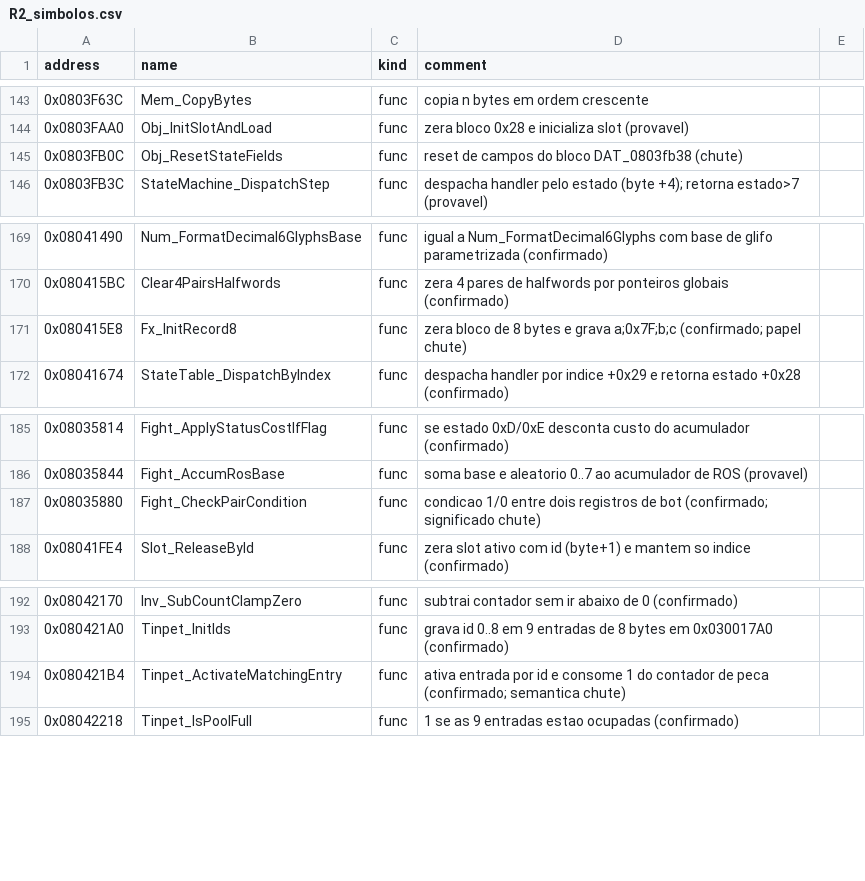
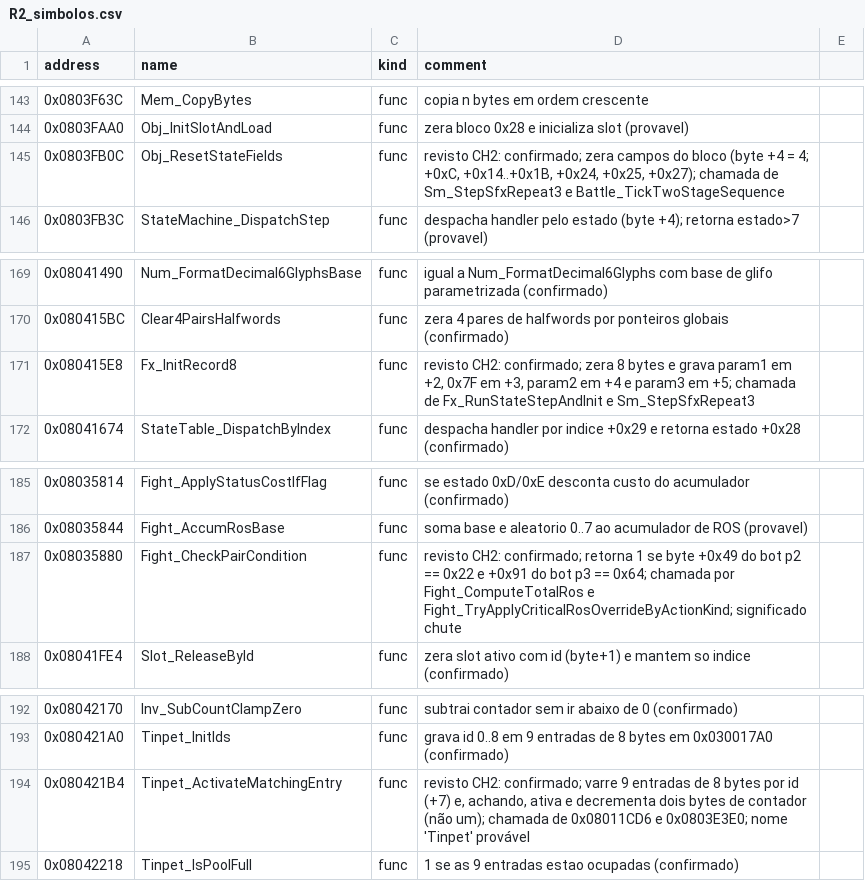
Before and after one commit to jvsdm/Medabots-Romhacking-Toolkit, a CSV file: re/functions/R2_simbolos.csv, drawn as a sheet; only a part is shown, gaps mark what is left out; the diff covers the shown part only.

```diff
--- a/re/functions/R2_simbolos.csv
+++ b/re/functions/R2_simbolos.csv
@@ -144,3 +144,3 @@ address,name,kind,comment
 0x0803FAA0,Obj_InitSlotAndLoad,func,zera bloco 0x28 e inicializa slot (provavel)
-0x0803FB0C,Obj_ResetStateFields,func,reset de campos do bloco DAT_0803fb38 (chute)
+0x0803FB0C,Obj_ResetStateFields,func,"revisto CH2: confirmado; zera campos do bloco (byte +4 = 4; +0xC, +0x14..+0x1B, +0x24, +0x25, +0x27); chamada de Sm_StepSfxRepeat3 e Battle_TickTwoStageSequence"
 0x0803FB3C,StateMachine_DispatchStep,func,despacha handler pelo estado (byte +4); retorna estado>7 (provavel)
@@ -170,3 +170,3 @@ address,name,kind,comment
 0x080415BC,Clear4PairsHalfwords,func,zera 4 pares de halfwords por ponteiros globais (confirmado)
-0x080415E8,Fx_InitRecord8,func,zera bloco de 8 bytes e grava a;0x7F;b;c (confirmado; papel chute)
+0x080415E8,Fx_InitRecord8,func,"revisto CH2: confirmado; zera 8 bytes e grava param1 em +2, 0x7F em +3, param2 em +4 e param3 em +5; chamada de Fx_RunStateStepAndInit e Sm_StepSfxRepeat3"
 0x08041674,StateTable_DispatchByIndex,func,despacha handler por indice +0x29 e retorna estado +0x28 (confirmado)
@@ -186,3 +186,3 @@ address,name,kind,comment
 0x08035844,Fight_AccumRosBase,func,soma base e aleatorio 0..7 ao acumulador de ROS (provavel)
-0x08035880,Fight_CheckPairCondition,func,condicao 1/0 entre dois registros de bot (confirmado; significado chute)
+0x08035880,Fight_CheckPairCondition,func,revisto CH2: confirmado; retorna 1 se byte +0x49 do bot p2 == 0x22 e +0x91 do bot p3 == 0x64; chamada por Fight_ComputeTotalRos e Fight_TryApplyCriticalRosOverrideByActionKind; significado chute
 0x08041FE4,Slot_ReleaseById,func,zera slot ativo com id (byte+1) e mantem so indice (confirmado)
@@ -193,3 +193,3 @@ address,name,kind,comment
 0x080421A0,Tinpet_InitIds,func,grava id 0..8 em 9 entradas de 8 bytes em 0x030017A0 (confirmado)
-0x080421B4,Tinpet_ActivateMatchingEntry,func,ativa entrada por id e consome 1 do contador de peca (confirmado; semantica chute)
+0x080421B4,Tinpet_ActivateMatchingEntry,func,"revisto CH2: confirmado; varre 9 entradas de 8 bytes por id (+7) e, achando, ativa e decrementa dois bytes de contador (não um); chamada de 0x08011CD6 e 0x0803E3E0; nome 'Tinpet' provável"
 0x08042218,Tinpet_IsPoolFull,func,1 se as 9 entradas estao ocupadas (confirmado)
```
Also changed, not shown: 44 edited cells elsewhere in this file, 2 other files.
